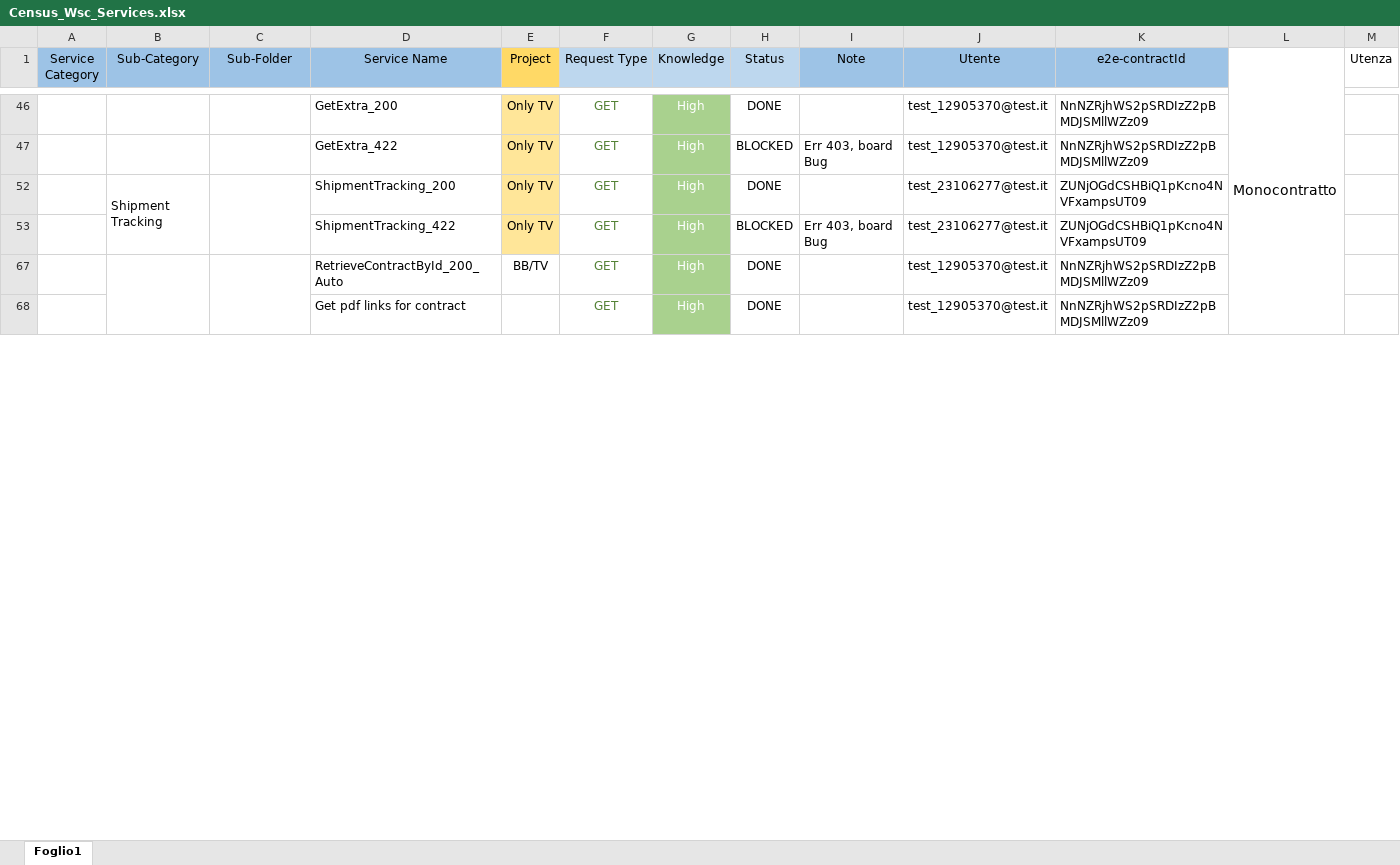
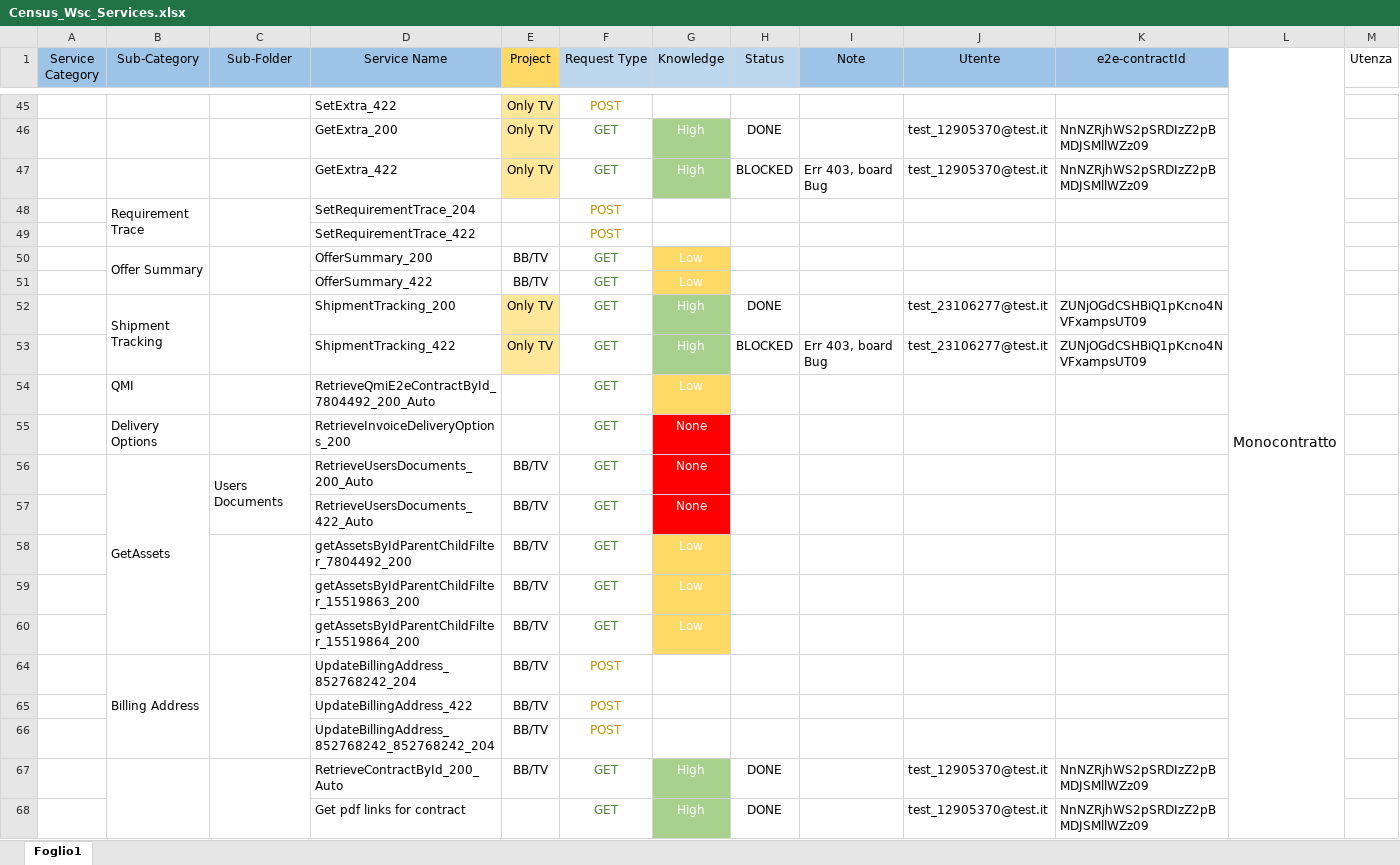
Before and after one commit to skylauriam/PostmanCollection_AutomationAPI, an Excel workbook: docs/Census_Wsc_Services.xlsx, sheet Foglio1, drawn as a sheet; only a part is shown, gaps mark what is left out; values as stored, in another font and other column widths than the file's, no borders; rows hold the shown columns only; the diff covers the shown part only; the diff names each change by its address in the sheet, - before the commit and + after, or states it on an @@ line.

```diff
--- a/docs/Census_Wsc_Services.xlsx (sheet Foglio1)
+++ b/docs/Census_Wsc_Services.xlsx (sheet Foglio1)
@@ row 45 unhidden:  |  |  | SetExtra_422 | Only TV | POST @@
@@ row 48 unhidden:  | Requirement Trace |  | SetRequirementTrace_204 |  | POST @@
@@ row 49 unhidden:  |  |  | SetRequirementTrace_422 |  | POST @@
@@ row 50 unhidden:  | Offer Summary |  | OfferSummary_200 | BB/TV | GET | Low @@
@@ row 51 unhidden:  |  |  | OfferSummary_422 | BB/TV | GET | Low @@
@@ row 54 unhidden:  | QMI |  | RetrieveQmiE2eContractById_7804492_200_Auto |  | GET | Low @@
@@ row 55 unhidden:  | Delivery Options |  | RetrieveInvoiceDeliveryOptions_200 |  | GET | None @@
@@ row 56 unhidden:  | GetAssets | Users Documents | RetrieveUsersDocuments_200_Auto | BB/TV | GET | None @@
@@ row 57 unhidden:  |  |  | RetrieveUsersDocuments_422_Auto | BB/TV | GET | None @@
@@ row 58 unhidden:  |  |  | getAssetsByIdParentChildFilter_7804492_200 | BB/TV | GET | Low @@
@@ row 59 unhidden:  |  |  | getAssetsByIdParentChildFilter_15519863_200 | BB/TV | GET | Low @@
@@ row 60 unhidden:  |  |  | getAssetsByIdParentChildFilter_15519864_200 | BB/TV | GET | Low @@
@@ row 64 unhidden:  | Billing Address |  | UpdateBillingAddress_852768242_204 | BB/TV | POST @@
@@ row 65 unhidden:  |  |  | UpdateBillingAddress_422 | BB/TV | POST @@
@@ row 66 unhidden:  |  |  | UpdateBillingAddress_852768242_852768242_204 | BB/TV | POST @@
```
Also changed, not shown: 23 added rows, 48 hidden or unhidden rows and merged cells elsewhere in this sheet, 3 other files.
